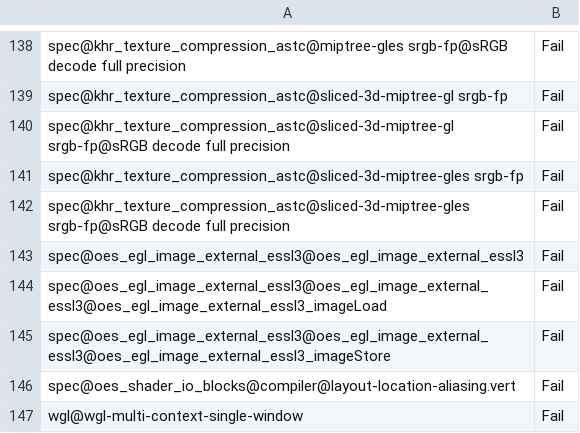
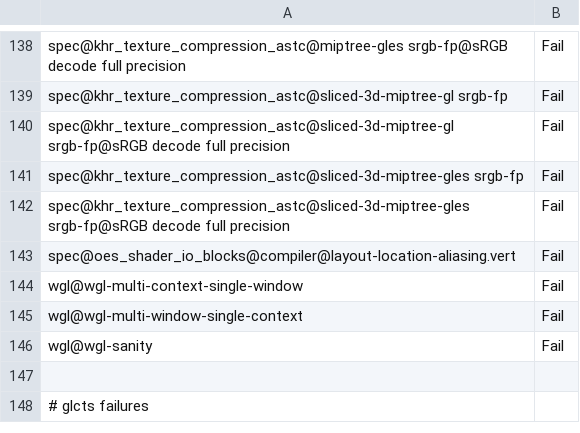
Before and after one commit to openharmony/third_party_mesa3d, a CSV file: src/gallium/drivers/radeonsi/ci/gfx10-navi10-fail.csv, drawn as a sheet; only a part is shown, gaps mark what is left out; the shorter side is filled out with more unchanged rows; the diff names each change by its address in the sheet, - before the commit and + after, or states it on an @@ line.

Commit message:
mesa/st: don't guess the internal format if it's known
This fixes tests using imageLoad/imageStore on texture
created using glEGLImageTargetTexture2DOES.

Before this change, the format was guessed as GL_RGBA,
which would be rejected by _mesa_get_shader_image_format.

Reviewed-by: Adam Jackson <ajax@redhat.com>
Reviewed-by: Marek Olšák <marek.olsak@amd.com>
Part-of: <https://gitlab.freedesktop.org/mesa/mesa/-/merge_requests/16662>

```diff
--- a/src/gallium/drivers/radeonsi/ci/gfx10-navi10-fail.csv
+++ b/src/gallium/drivers/radeonsi/ci/gfx10-navi10-fail.csv
-row 143: spec@oes_egl_image_external_essl3@oes_egl_image_external_essl3 | Fail
-row 144: spec@oes_egl_image_external_essl3@oes_egl_image_external_essl3@oes_egl_image_external_essl3_imageLoad | Fail
-row 145: spec@oes_egl_image_external_essl3@oes_egl_image_external_essl3@oes_egl_image_external_essl3_imageStore | Fail
```
Also changed, not shown: src/gallium/drivers/radeonsi/ci/gfx10_3-navi21-fail.csv, src/gallium/drivers/radeonsi/ci/gfx8-polaris11-fail.csv, 10 other files.
